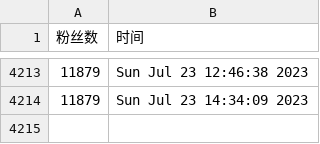
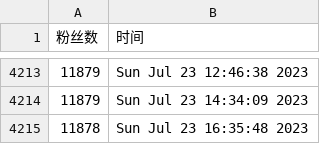
Before and after one commit to doombeaker/Larva, a CSV file: scripts/ttlarva-follower.csv, drawn as a sheet; only a part is shown, gaps mark what is left out; the diff names each change by its address in the sheet, - before the commit and + after, or states it on an @@ line.

Commit message:
update followers count daily

```diff
--- a/scripts/ttlarva-follower.csv
+++ b/scripts/ttlarva-follower.csv
+row 4215: 11878 | Sun Jul 23 16:35:48 2023
```
